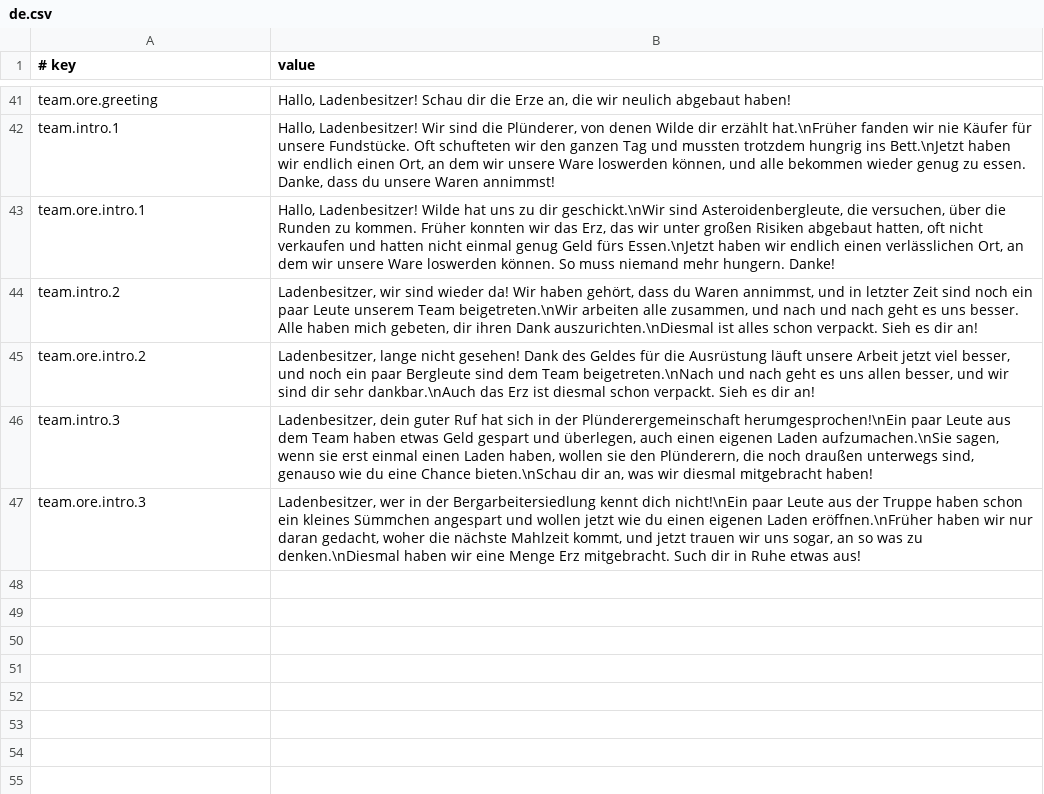
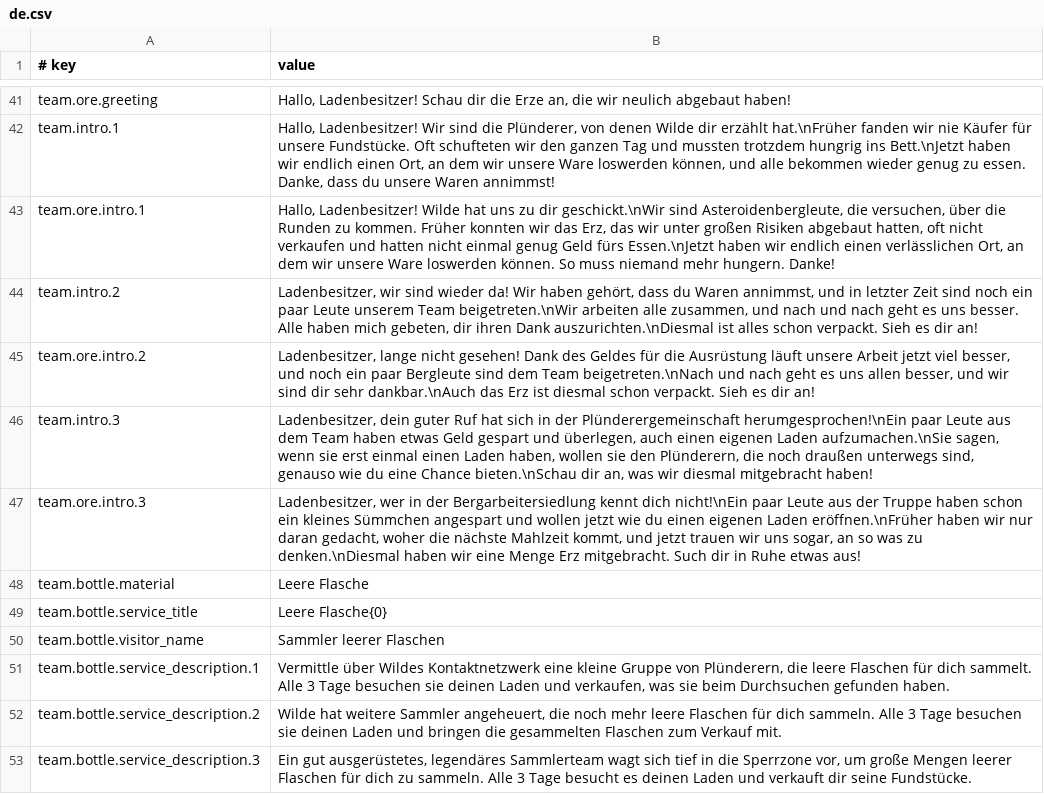
Before and after one commit to Drlinglong/ProbablyStolenScavengerTeams, a CSV file: content/Localization/de.csv, drawn as a sheet; only a part is shown, gaps mark what is left out; the diff names each change by its address in the sheet, - before the commit and + after, or states it on an @@ line.

```diff
--- a/content/Localization/de.csv
+++ b/content/Localization/de.csv
+row 48: team.bottle.material | Leere Flasche
+row 49: team.bottle.service_title | Leere Flasche{0}
+row 50: team.bottle.visitor_name | Sammler leerer Flaschen
+row 51: team.bottle.service_description.1 | Vermittle über Wildes Kontaktnetzwerk eine kleine Gruppe von Plünderern, die leere Flaschen für dich sammelt. Alle 3 Tage besuchen sie deinen Laden und verkaufen, was sie beim Durchsuchen gefunden haben.
+row 52: team.bottle.service_description.2 | Wilde hat weitere Sammler angeheuert, die noch mehr leere Flaschen für dich sammeln. Alle 3 Tage besuchen sie deinen Laden und bringen die gesammelten Flaschen zum Verkauf mit.
+row 53: team.bottle.service_description.3 | Ein gut ausgerüstetes, legendäres Sammlerteam wagt sich tief in die Sperrzone vor, um große Mengen leerer Flaschen für dich zu sammeln. Alle 3 Tage besucht es deinen Laden und verkauft dir seine Fundstücke.
```
Also changed, not shown: content/Localization/es.csv, content/Localization/fr.csv, 27 other files.
